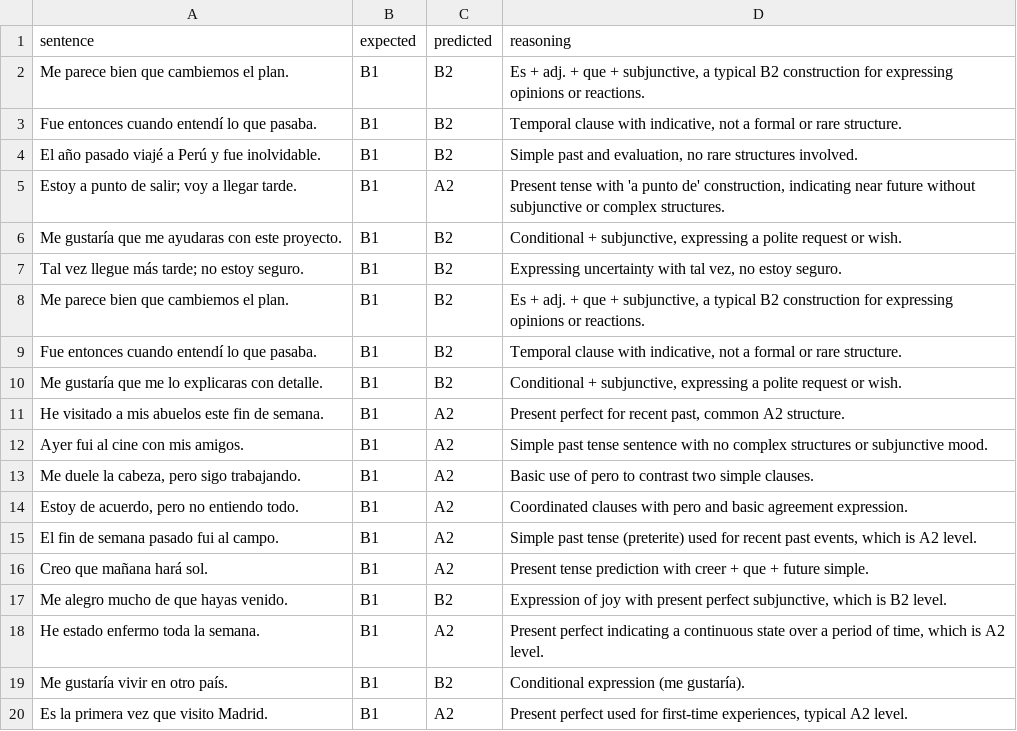
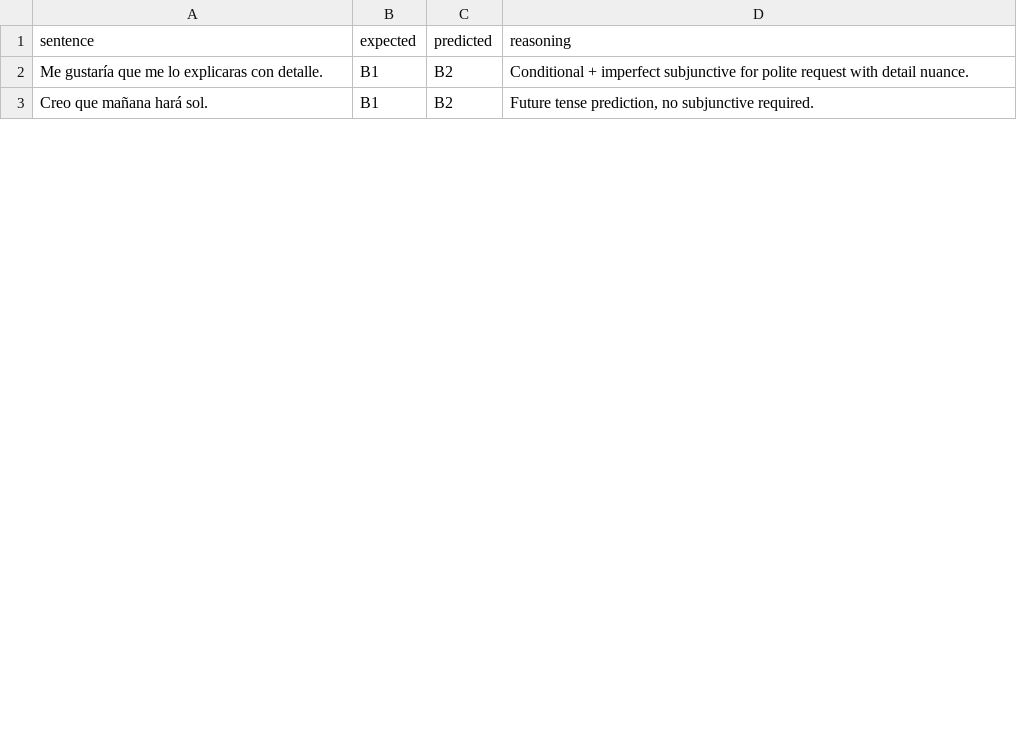
Before and after one commit to jamesbcn/build_corpus-new, a CSV file: errors.csv, drawn as a sheet; only a part is shown; the diff covers the shown part only.

```diff
--- a/errors.csv
+++ b/errors.csv
@@ -1,20 +1,3 @@
 sentence,expected,predicted,reasoning
-Me parece bien que cambiemos el plan.,B1,B2,"Es + adj. + que + subjunctive, a typical B2 construction for expressing opinions or reactions."
-Fue entonces cuando entendí lo que pasaba.,B1,B2,"Temporal clause with indicative, not a formal or rare structure."
-El año pasado viajé a Perú y fue inolvidable.,B1,B2,"Simple past and evaluation, no rare structures involved."
-Estoy a punto de salir; voy a llegar tarde.,B1,A2,"Present tense with 'a punto de' construction, indicating near future without subjunctive or complex structures."
-Me gustaría que me ayudaras con este proyecto.,B1,B2,"Conditional + subjunctive, expressing a polite request or wish."
-Tal vez llegue más tarde; no estoy seguro.,B1,B2,"Expressing uncertainty with tal vez, no estoy seguro."
-Me parece bien que cambiemos el plan.,B1,B2,"Es + adj. + que + subjunctive, a typical B2 construction for expressing opinions or reactions."
-Fue entonces cuando entendí lo que pasaba.,B1,B2,"Temporal clause with indicative, not a formal or rare structure."
-Me gustaría que me lo explicaras con detalle.,B1,B2,"Conditional + subjunctive, expressing a polite request or wish."
-He visitado a mis abuelos este fin de semana.,B1,A2,"Present perfect for recent past, common A2 structure."
-Ayer fui al cine con mis amigos.,B1,A2,Simple past tense sentence with no complex structures or subjunctive mood.
-"Me duele la cabeza, pero sigo trabajando.",B1,A2,Basic use of pero to contrast two simple clauses.
-"Estoy de acuerdo, pero no entiendo todo.",B1,A2,Coordinated clauses with pero and basic agreement expression.
-El fin de semana pasado fui al campo.,B1,A2,"Simple past tense (preterite) used for recent past events, which is A2 level."
-Creo que mañana hará sol.,B1,A2,Present tense prediction with creer + que + future simple.
-Me alegro mucho de que hayas venido.,B1,B2,"Expression of joy with present perfect subjunctive, which is B2 level."
-He estado enfermo toda la semana.,B1,A2,"Present perfect indicating a continuous state over a period of time, which is A2 level."
-Me gustaría vivir en otro país.,B1,B2,Conditional expression (me gustaría).
-Es la primera vez que visito Madrid.,B1,A2,"Present perfect used for first-time experiences, typical A2 level."
+Me gustaría que me lo explicaras con detalle.,B1,B2,Conditional + imperfect subjunctive for polite request with detail nuance.
+Creo que mañana hará sol.,B1,B2,"Future tense prediction, no subjunctive required."
```
Also changed, not shown: 9 removed rows and 4 edited cells elsewhere in this file, 3 other files.
